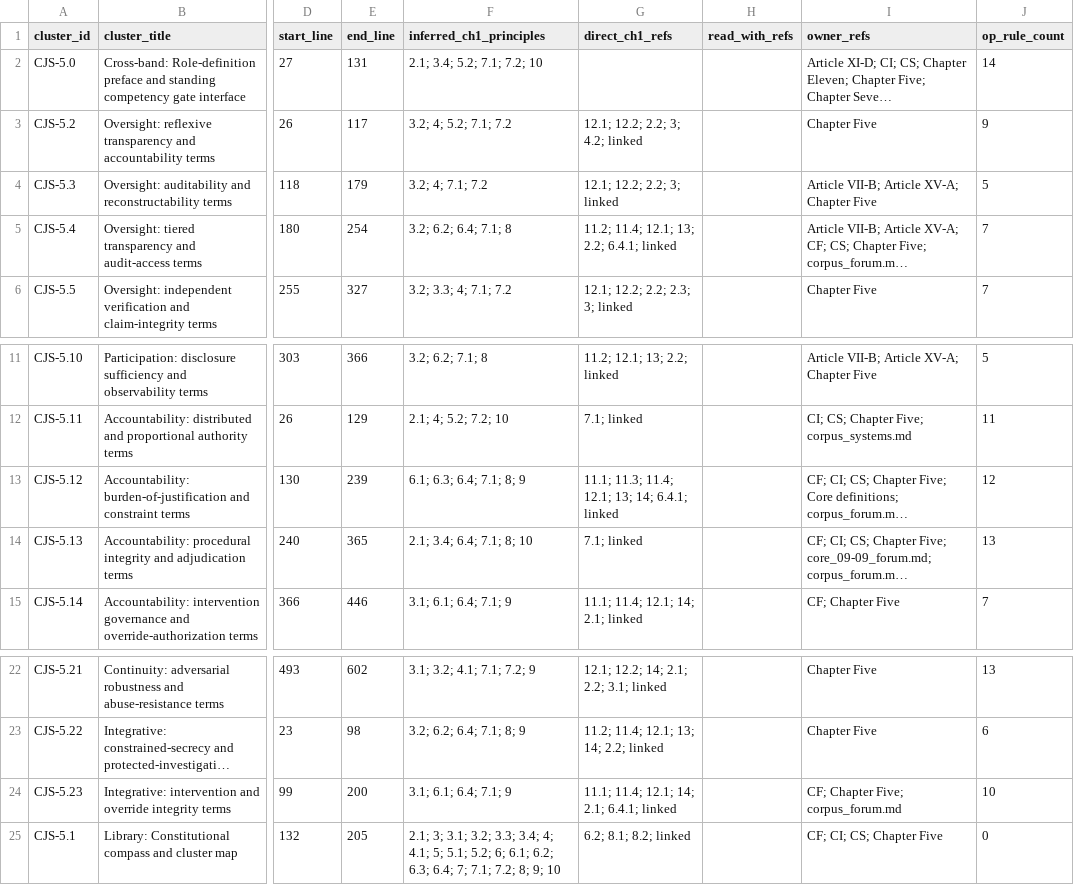
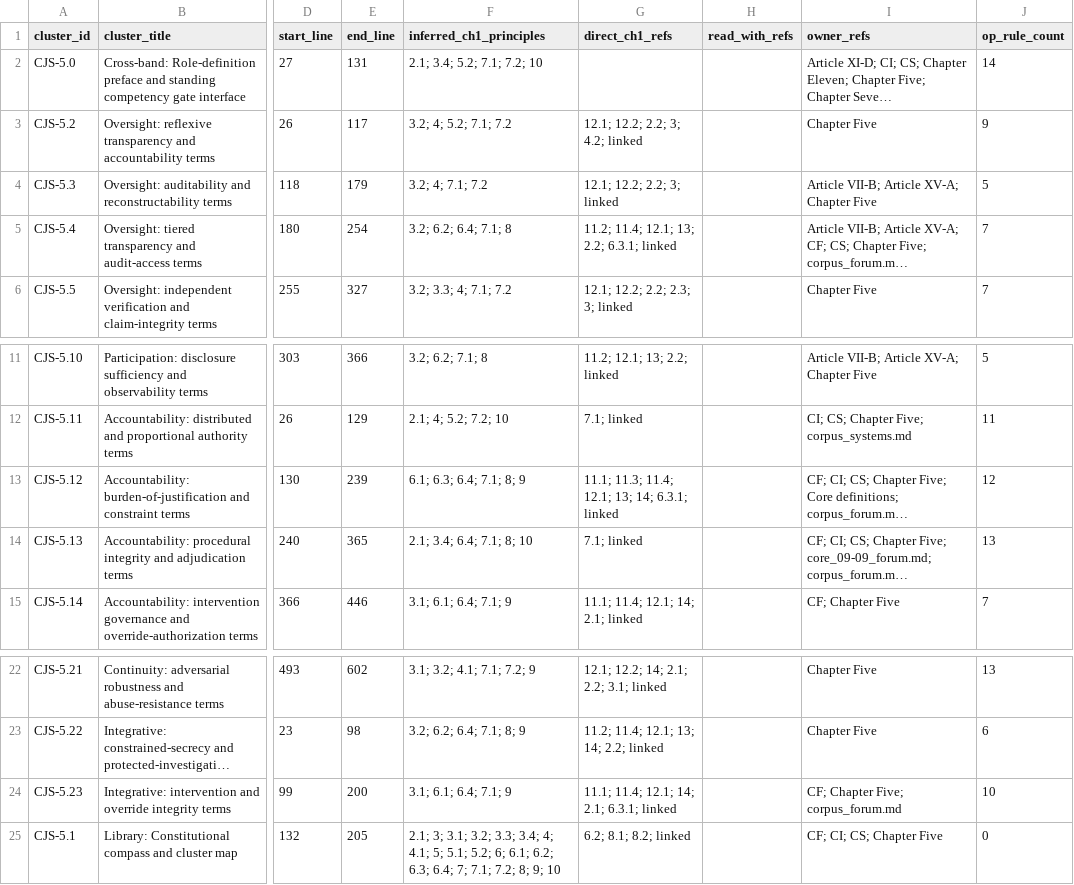
Before and after one commit to kfoelsch/Sentient_Constitution, a CSV file: evidence/2026-06-24/ch1_cjs5_traceability_matrix_2026-06-24.csv, drawn as a sheet; only a part is shown, gaps mark what is left out; long unchanged cells end in …; the diff names each change by its address in the sheet, - before the commit and + after, or states it on an @@ line.

```diff
--- a/evidence/2026-06-24/ch1_cjs5_traceability_matrix_2026-06-24.csv
+++ b/evidence/2026-06-24/ch1_cjs5_traceability_matrix_2026-06-24.csv
-G5 (direct_ch1_refs): 11.2; 11.4; 12.1; 13; 2.2; 6.4.1; linked
+G5 (direct_ch1_refs): 11.2; 11.4; 12.1; 13; 2.2; 6.3.1; linked
-G13 (direct_ch1_refs): 11.1; 11.3; 11.4; 12.1; 13; 14; 6.4.1; linked
+G13 (direct_ch1_refs): 11.1; 11.3; 11.4; 12.1; 13; 14; 6.3.1; linked
-G24 (direct_ch1_refs): 11.1; 11.4; 12.1; 14; 2.1; 6.4.1; linked
+G24 (direct_ch1_refs): 11.1; 11.4; 12.1; 14; 2.1; 6.3.1; linked
```
Also changed, not shown: 7 other files.
